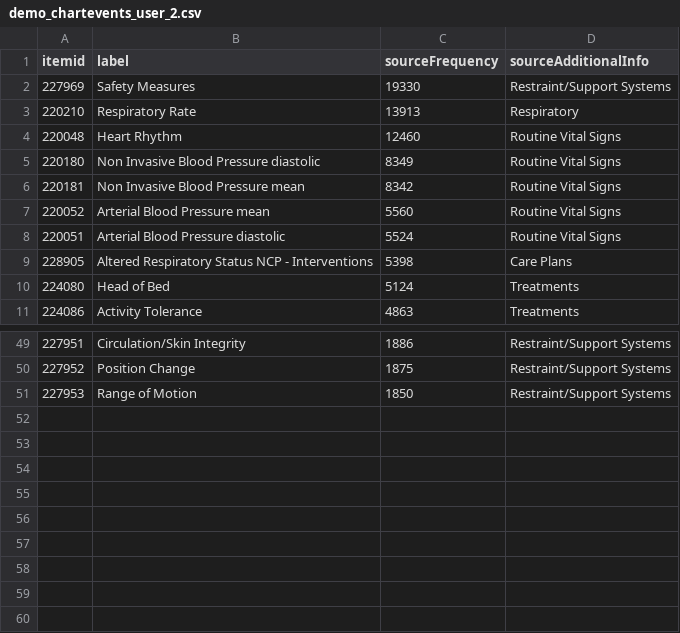
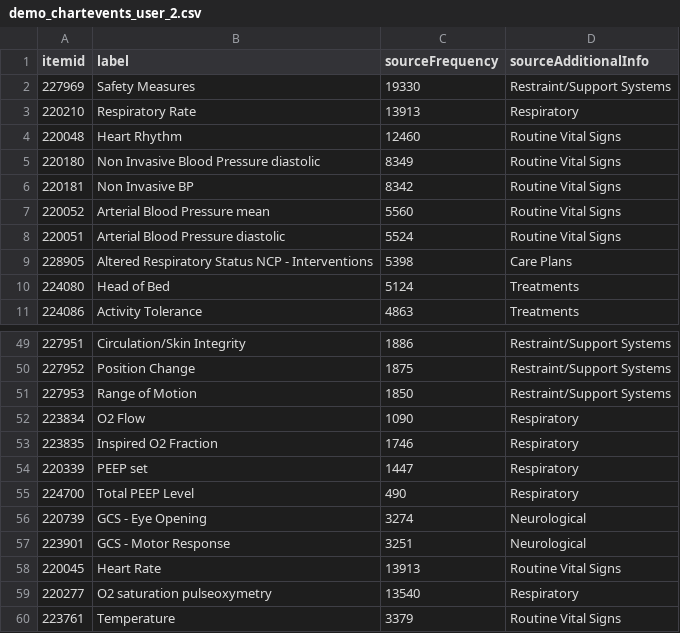
Before and after one commit to justin13601/AnnoDash, a CSV file: demo-data/demo_chartevents_user_2.csv, drawn as a sheet; only a part is shown, gaps mark what is left out.

Commit message:
08/26/22 - updated item labels for demo

```diff
--- a/demo-data/demo_chartevents_user_2.csv
+++ b/demo-data/demo_chartevents_user_2.csv
@@ -5,3 +5,3 @@ itemid,label,sourceFrequency,sourceAdditionalInfo
 220180,Non Invasive Blood Pressure diastolic,8349,Routine Vital Signs
-220181,Non Invasive Blood Pressure mean,8342,Routine Vital Signs
+220181,Non Invasive BP,8342,Routine Vital Signs
 220052,Arterial Blood Pressure mean,5560,Routine Vital Signs
@@ -51 +51,10 @@ itemid,label,sourceFrequency,sourceAdditionalInfo
 227953,Range of Motion,1850,Restraint/Support Systems
+223834,O2 Flow,1090,Respiratory
+223835,Inspired O2 Fraction,1746,Respiratory
+220339,PEEP set,1447,Respiratory
+224700,Total PEEP Level,490,Respiratory
+220739,GCS - Eye Opening,3274,Neurological
+223901,GCS - Motor Response,3251,Neurological
+220045,Heart Rate,13913,Routine Vital Signs
+220277,O2 saturation pulseoxymetry,13540,Respiratory
+223761,Temperature,3379,Routine Vital Signs
```
Also changed, not shown: demo-data/demo_chartevents_user_1.csv.
